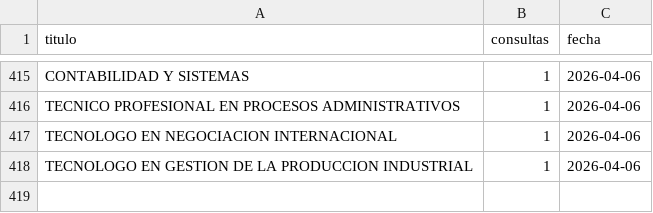
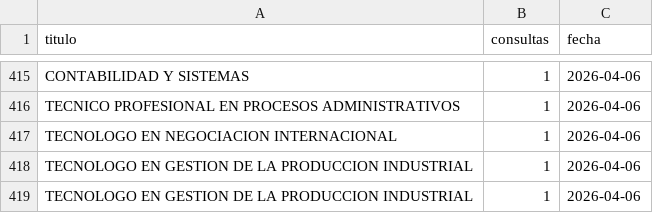
Before and after one commit to usanjosedocumentos-svg/validatitulos, a CSV file: consultas_contador.csv, drawn as a sheet; only a part is shown, gaps mark what is left out; the diff names each change by its address in the sheet, - before the commit and + after, or states it on an @@ line.

Commit message:
Consulta: TECNOLOGO EN GESTION DE LA PRODUCCION IN

```diff
--- a/consultas_contador.csv
+++ b/consultas_contador.csv
+row 419: TECNOLOGO EN GESTION DE LA PRODUCCION INDUSTRIAL | 1 | 2026-04-06
```
